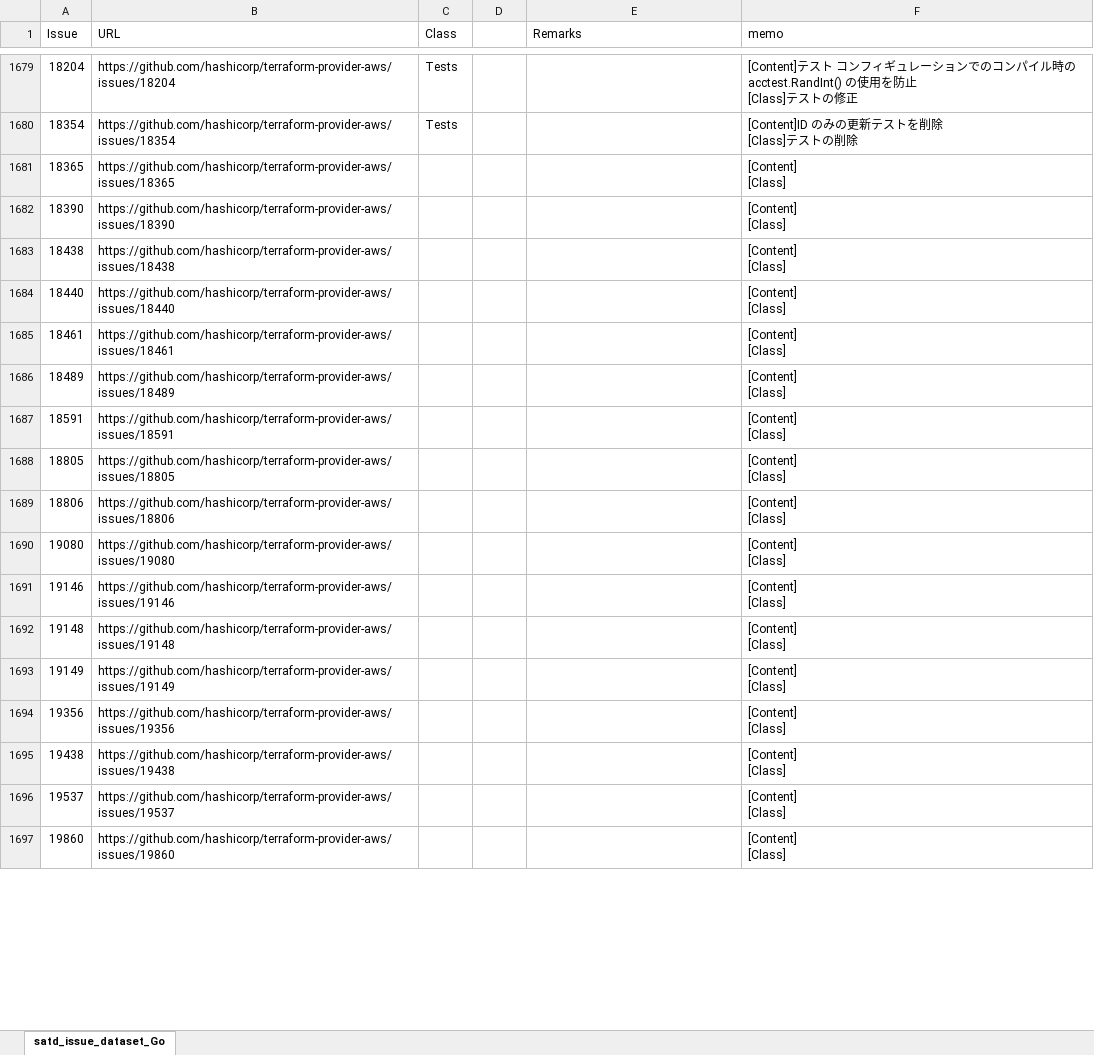
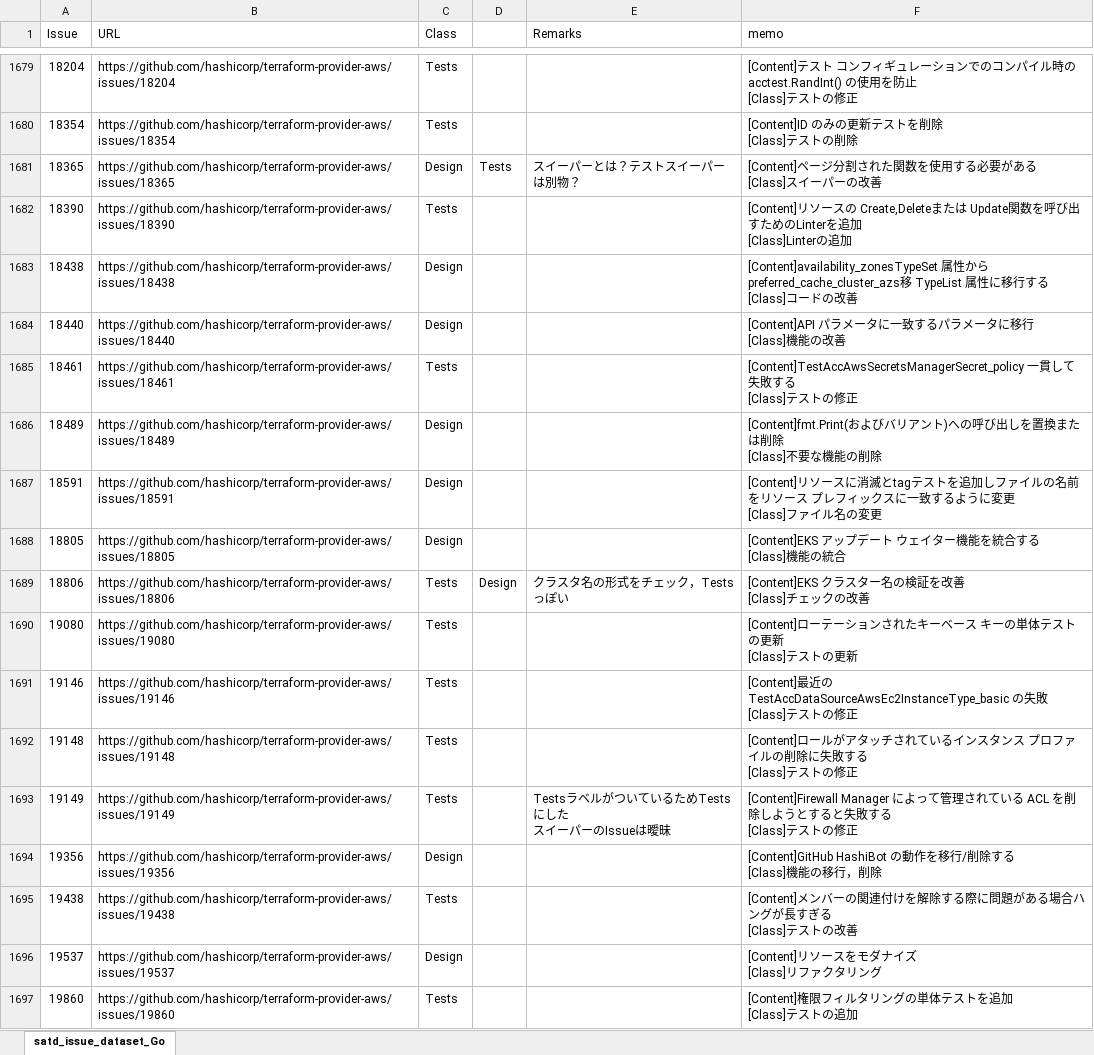
Before and after one commit to 3cywfym/td_dataset, an Excel workbook: satd_issue_dataset_Go_tsuji.xlsx, sheet satd_issue_dataset_Go, drawn as a sheet; only a part is shown, gaps mark what is left out; values as stored, in another font and other column widths than the file's, no borders; ↵ is a line break in a cell; the diff covers the shown part only; the diff names each change by its address in the sheet, - before the commit and + after, or states it on an @@ line.

Commit message:
Go 〜1720まで目視

```diff
--- a/satd_issue_dataset_Go_tsuji.xlsx (sheet satd_issue_dataset_Go)
+++ b/satd_issue_dataset_Go_tsuji.xlsx (sheet satd_issue_dataset_Go)
-C1681 (Class): (empty)
+C1681 (Class): Design
-D1681: (empty)
+D1681: Tests
-E1681 (Remarks): (empty)
+E1681 (Remarks): スイーパーとは？テストスイーパーは別物？
-F1681 (memo): [Content] ↵ [Class]
+F1681 (memo): [Content]ページ分割された関数を使用する必要がある ↵ [Class]スイーパーの改善
-C1682 (Class): (empty)
+C1682 (Class): Tests
-F1682 (memo): [Content] ↵ [Class]
+F1682 (memo): [Content]リソースの Create,Deleteまたは Update関数を呼び出すためのLinterを追加 ↵ [Class]Linterの追加
-C1683:C1684 (Class): (empty)
+C1683:C1684 (Class): Design
-F1683 (memo): [Content] ↵ [Class]
+F1683 (memo): [Content]availability_zonesTypeSet 属性からpreferred_cache_cluster_azs移 TypeList 属性に移行する ↵ [Class]コードの改善
-F1684 (memo): [Content] ↵ [Class]
+F1684 (memo): [Content]API パラメータに一致するパラメータに移行 ↵ [Class]機能の改善
-C1685 (Class): (empty)
+C1685 (Class): Tests
-F1685 (memo): [Content] ↵ [Class]
+F1685 (memo): [Content]TestAccAwsSecretsManagerSecret_policy 一貫して失敗する ↵ [Class]テストの修正
-C1686:C1688 (Class): (empty)
+C1686:C1688 (Class): Design
-F1686 (memo): [Content] ↵ [Class]
+F1686 (memo): [Content]fmt.Print(およびバリアント)への呼び出しを置換または削除 ↵ [Class]不要な機能の削除
-F1687 (memo): [Content] ↵ [Class]
+F1687 (memo): [Content]リソースに消滅とtagテストを追加しファイルの名前をリソース プレフィックスに一致するように変更 ↵ [Class]ファイル名の変更
-F1688 (memo): [Content] ↵ [Class]
+F1688 (memo): [Content]EKS アップデート ウェイター機能を統合する ↵ [Class]機能の統合
-C1689:C1693 (Class): (empty)
+C1689:C1693 (Class): Tests
-D1689: (empty)
+D1689: Design
-E1689 (Remarks): (empty)
+E1689 (Remarks): クラスタ名の形式をチェック，Testsっぽい
-F1689 (memo): [Content] ↵ [Class]
+F1689 (memo): [Content]EKS クラスター名の検証を改善 ↵ [Class]チェックの改善
-F1690 (memo): [Content] ↵ [Class]
+F1690 (memo): [Content]ローテーションされたキーベース キーの単体テストの更新 ↵ [Class]テストの更新
-F1691 (memo): [Content] ↵ [Class]
+F1691 (memo): [Content]最近の TestAccDataSourceAwsEc2InstanceType_basic の失敗 ↵ [Class]テストの修正
-F1692 (memo): [Content] ↵ [Class]
+F1692 (memo): [Content]ロールがアタッチされているインスタンス プロファイルの削除に失敗する ↵ [Class]テストの修正
-E1693 (Remarks): (empty)
+E1693 (Remarks): TestsラベルがついているためTestsにした ↵ スイーパーのIssueは曖昧
-F1693 (memo): [Content] ↵ [Class]
+F1693 (memo): [Content]Firewall Manager によって管理されている ACL を削除しようとすると失敗する ↵ [Class]テストの修正
-C1694 (Class): (empty)
+C1694 (Class): Design
-F1694 (memo): [Content] ↵ [Class]
+F1694 (memo): [Content]GitHub HashiBot の動作を移行/削除する ↵ [Class]機能の移行，削除
-C1695 (Class): (empty)
+C1695 (Class): Tests
-F1695 (memo): [Content] ↵ [Class]
+F1695 (memo): [Content]メンバーの関連付けを解除する際に問題がある場合ハングが長すぎる ↵ [Class]テストの改善
-C1696 (Class): (empty)
+C1696 (Class): Design
-F1696 (memo): [Content] ↵ [Class]
+F1696 (memo): [Content]リソースをモダナイズ ↵ [Class]リファクタリング
-C1697 (Class): (empty)
+C1697 (Class): Tests
-F1697 (memo): [Content] ↵ [Class]
+F1697 (memo): [Content]権限フィルタリングの単体テストを追加 ↵ [Class]テストの追加
```
Also changed, not shown: 47 edited cells elsewhere in this sheet.
